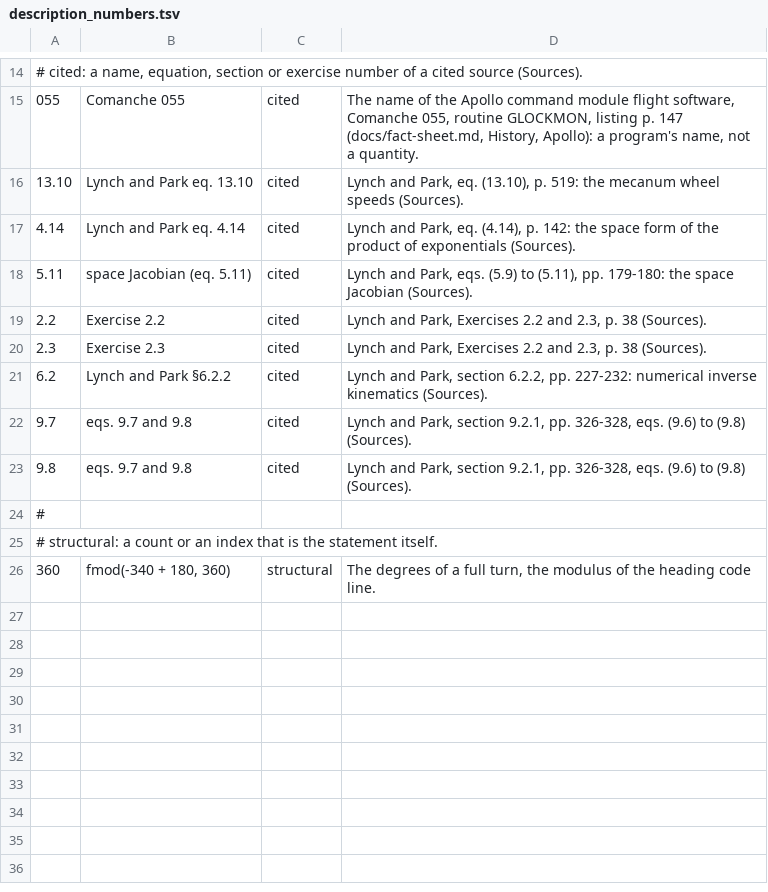
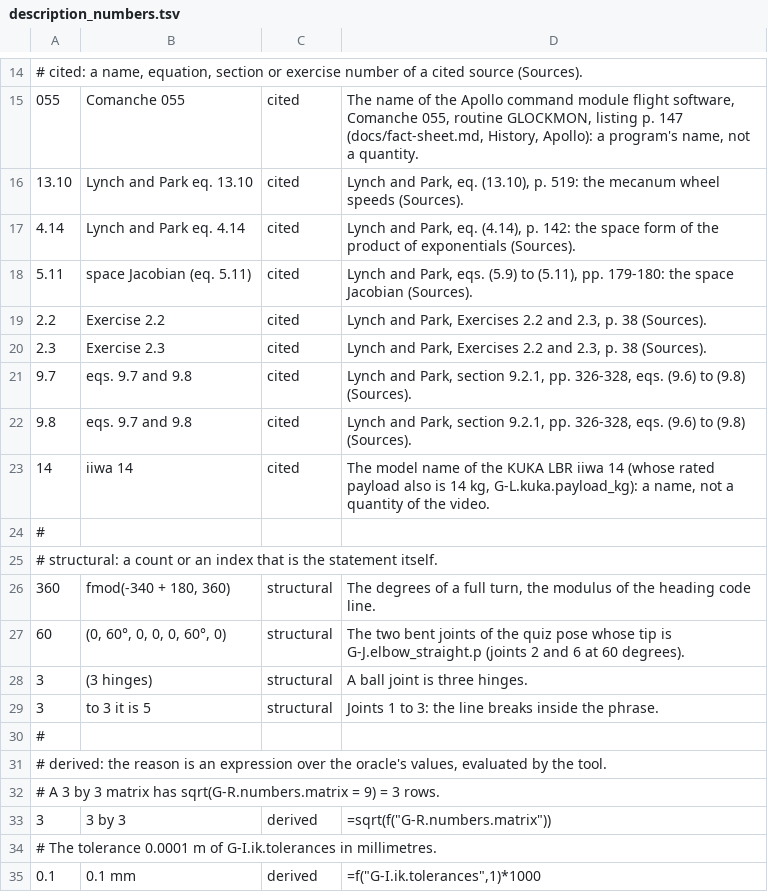
Before and after one commit to Dicklesworthstone/jeffs_math_explainer_videos, a TSV file: explainer_corpus/lie_robotics/docs/description_numbers.tsv, drawn as a sheet; only a part is shown, gaps mark what is left out; removed rows and columns are numbered as before the commit, all else as after; the diff names each change by its address in the sheet, - before the commit and + after, or states it on an @@ line.

```diff
--- a/explainer_corpus/lie_robotics/docs/description_numbers.tsv
+++ b/explainer_corpus/lie_robotics/docs/description_numbers.tsv
-row 21: 6.2 | Lynch and Park §6.2.2 | cited | Lynch and Park, section 6.2.2, pp. 227-232: numerical inverse kinematics (Sources).
+row 23: 14 | iiwa 14 | cited | The model name of the KUKA LBR iiwa 14 (whose rated payload also is 14 kg, G-L.kuka.payload_kg): a name, not a quantity of the video.
+row 27: 60 | (0, 60°, 0, 0, 0, 60°, 0) | structural | The two bent joints of the quiz pose whose tip is G-J.elbow_straight.p (joints 2 and 6 at 60 degrees).
+row 28: 3 | (3 hinges) | structural | A ball joint is three hinges.
+row 29: 3 | to 3 it is 5 | structural | Joints 1 to 3: the line breaks inside the phrase.
+row 30: #
+row 31: # derived: the reason is an expression over the oracle's values, evaluated by the tool.
+row 32: # A 3 by 3 matrix has sqrt(G-R.numbers.matrix = 9) = 3 rows.
+row 33: 3 | 3 by 3 | derived | =sqrt(f("G-R.numbers.matrix"))
+row 34: # The tolerance 0.0001 m of G-I.ik.tolerances in millimetres.
+row 35: 0.1 | 0.1 mm | derived | =f("G-I.ik.tolerances",1)*1000
```
Also changed, not shown: explainer_corpus/bayesian_search/docs/description_numbers.tsv, explainer_corpus/eigen_engineering/docs/description_numbers.tsv, 13 other files.
